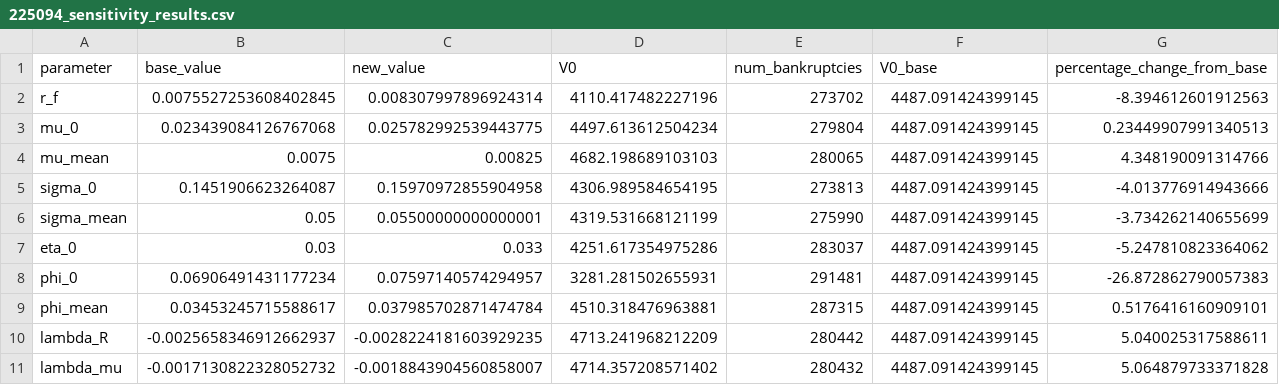
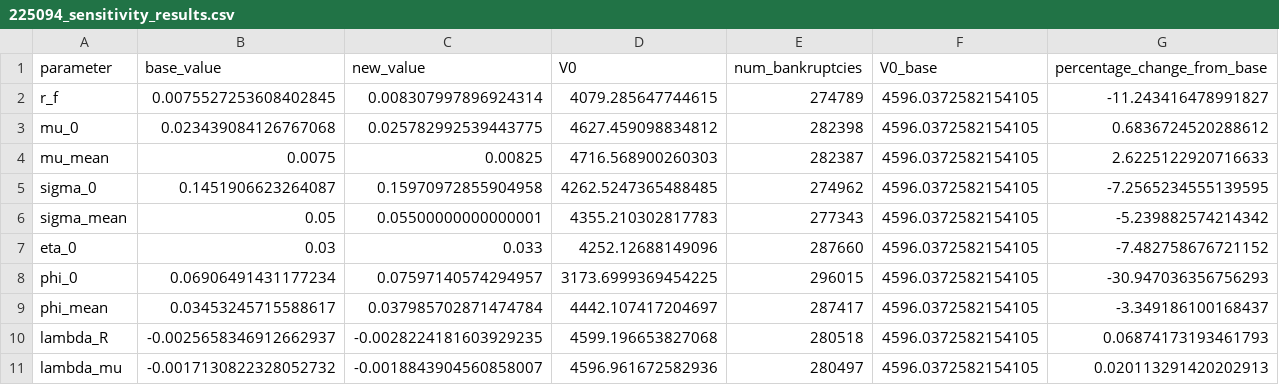
Before and after one commit to peringenotland/NotlandTaraldsen, a CSV file: results/225094_sensitivity_results.csv, drawn as a sheet; only a part is shown; the diff covers the shown part only.

```diff
--- a/results/225094_sensitivity_results.csv
+++ b/results/225094_sensitivity_results.csv
@@ -1,11 +1,11 @@
 parameter,base_value,new_value,V0,num_bankruptcies,V0_base,percentage_change_from_base
-r_f,0.0075527253608402845,0.008307997896924314,4110.417482227196,273702,4487.091424399145,-8.394612601912563
-mu_0,0.023439084126767068,0.025782992539443775,4497.613612504234,279804,4487.091424399145,0.23449907991340513
-mu_mean,0.0075,0.00825,4682.198689103103,280065,4487.091424399145,4.348190091314766
-sigma_0,0.1451906623264087,0.15970972855904958,4306.989584654195,273813,4487.091424399145,-4.013776914943666
-sigma_mean,0.05,0.05500000000000001,4319.531668121199,275990,4487.091424399145,-3.734262140655699
-eta_0,0.03,0.033,4251.617354975286,283037,4487.091424399145,-5.247810823364062
-phi_0,0.06906491431177234,0.07597140574294957,3281.281502655931,291481,4487.091424399145,-26.872862790057383
-phi_mean,0.03453245715588617,0.037985702871474784,4510.318476963881,287315,4487.091424399145,0.5176416160909101
-lambda_R,-0.0025658346912662937,-0.0028224181603929235,4713.241968212209,280442,4487.091424399145,5.040025317588611
-lambda_mu,-0.0017130822328052732,-0.0018843904560858007,4714.357208571402,280432,4487.091424399145,5.064879733371828
+r_f,0.0075527253608402845,0.008307997896924314,4079.285647744615,274789,4596.0372582154105,-11.243416478991827
+mu_0,0.023439084126767068,0.025782992539443775,4627.459098834812,282398,4596.0372582154105,0.6836724520288612
+mu_mean,0.0075,0.00825,4716.568900260303,282387,4596.0372582154105,2.6225122920716633
+sigma_0,0.1451906623264087,0.15970972855904958,4262.5247365488485,274962,4596.0372582154105,-7.2565234555139595
+sigma_mean,0.05,0.05500000000000001,4355.210302817783,277343,4596.0372582154105,-5.239882574214342
+eta_0,0.03,0.033,4252.12688149096,287660,4596.0372582154105,-7.482758676721152
+phi_0,0.06906491431177234,0.07597140574294957,3173.6999369454225,296015,4596.0372582154105,-30.947036356756293
+phi_mean,0.03453245715588617,0.037985702871474784,4442.107417204697,287417,4596.0372582154105,-3.349186100168437
+lambda_R,-0.0025658346912662937,-0.0028224181603929235,4599.196653827068,280518,4596.0372582154105,0.06874173193461793
+lambda_mu,-0.0017130822328052732,-0.0018843904560858007,4596.961672582936,280497,4596.0372582154105,0.020113291420202913
```
Also changed, not shown: 42 edited cells elsewhere in this file, results/103342_sensitivity_results.csv, results/232646_sensitivity_results.csv, 9 other files.
